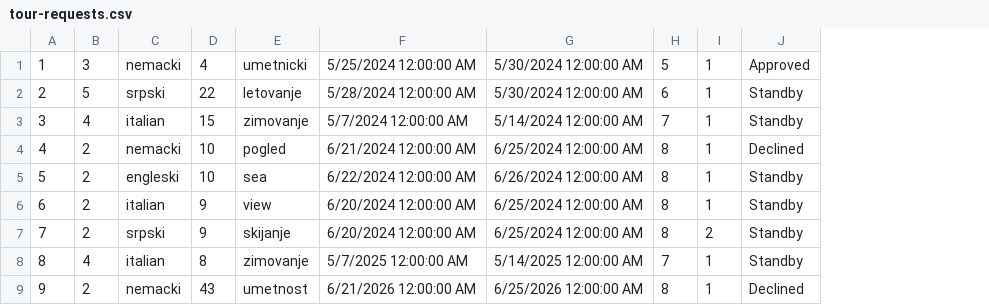
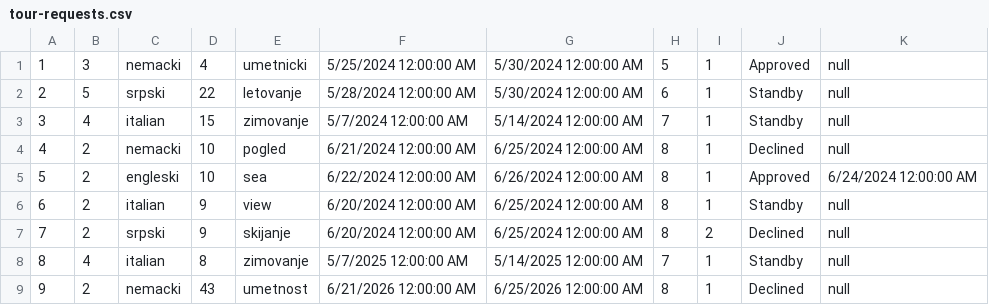
Before and after one commit to m4r1n4181/BookingApp, a CSV file: Resources/Data/tour-requests.csv, drawn as a sheet; the diff names each change by its address in the sheet, - before the commit and + after, or states it on an @@ line.

```diff
--- a/Resources/Data/tour-requests.csv
+++ b/Resources/Data/tour-requests.csv
+column K, rows 1-9: null | null | null | null | 6/24/2024 12:00:00 AM | null | null | null | null
-J5: Standby
+J5: Approved
-J7: Standby
+J7: Declined
```
Also changed, not shown: Resources/Data/notifications.csv, Resources/Data/tours.csv, 14 other files.
